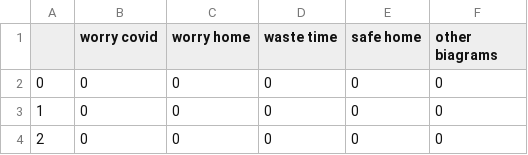
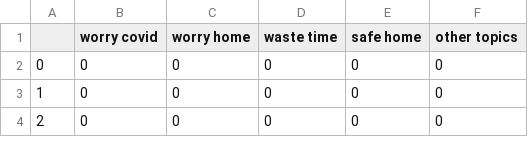
Before and after one commit to guidomitolo/sudan_survey, a CSV file: data/concepts/safety_home_yes_concepts.csv, drawn as a sheet; only a part is shown.

```diff
--- a/data/concepts/safety_home_yes_concepts.csv
+++ b/data/concepts/safety_home_yes_concepts.csv
@@ -1,2 +1,2 @@
-,worry covid,worry home,waste time,safe home,other biagrams
+,worry covid,worry home,waste time,safe home,other topics
 0,0,0,0,0,0
```
Also changed, not shown: data/concepts/activities_concepts.csv, data/concepts/health_yes_concepts.csv, 11 other files.
